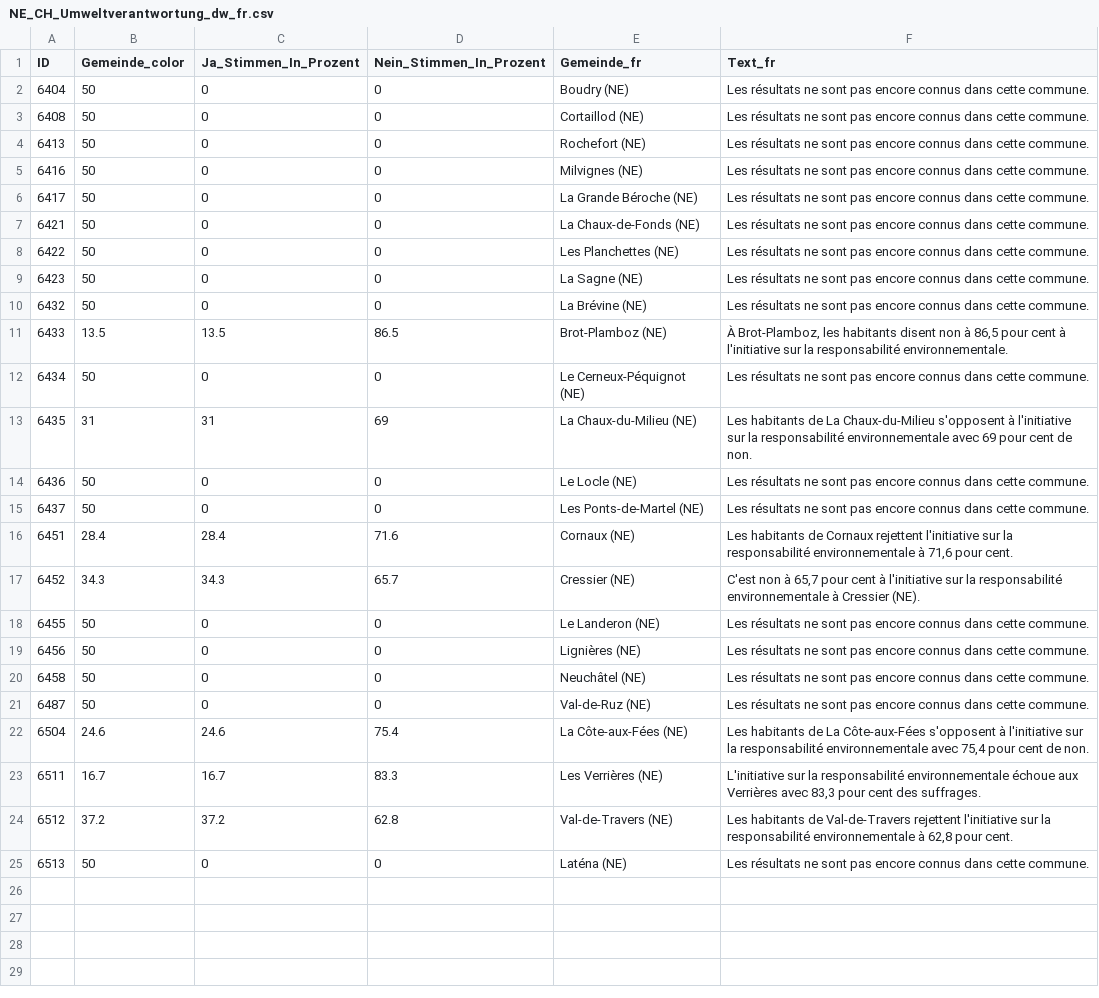
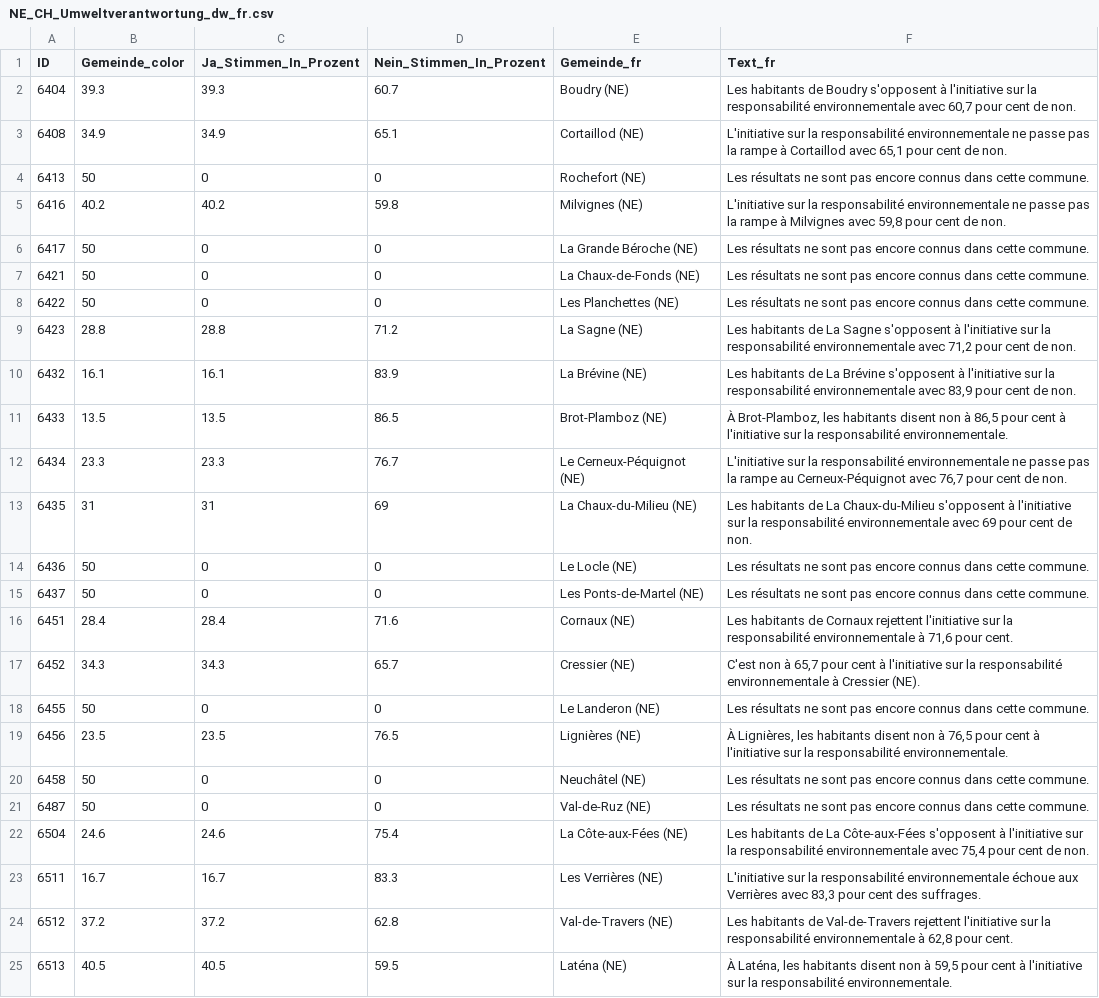
Before and after one commit to awp-finanznachrichten/lena_februar2025, a CSV file: Output_Cantons/NE_CH_Umweltverantwortung_dw_fr.csv, drawn as a sheet.

```diff
--- a/Output_Cantons/NE_CH_Umweltverantwortung_dw_fr.csv
+++ b/Output_Cantons/NE_CH_Umweltverantwortung_dw_fr.csv
@@ -1,6 +1,6 @@
 "ID","Gemeinde_color","Ja_Stimmen_In_Prozent","Nein_Stimmen_In_Prozent","Gemeinde_fr","Text_fr"
-6404,50,0,0,"Boudry (NE)","Les résultats ne sont pas encore connus dans cette commune."
-6408,50,0,0,"Cortaillod (NE)","Les résultats ne sont pas encore connus dans cette commune."
+6404,39.3,39.3,60.7,"Boudry (NE)","Les habitants de Boudry s'opposent à l'initiative sur la responsabilité environnementale avec 60,7 pour cent de non."
+6408,34.9,34.9,65.1,"Cortaillod (NE)","L'initiative sur la responsabilité environnementale ne passe pas la rampe à Cortaillod avec 65,1 pour cent de non."
 6413,50,0,0,"Rochefort (NE)","Les résultats ne sont pas encore connus dans cette commune."
-6416,50,0,0,"Milvignes (NE)","Les résultats ne sont pas encore connus dans cette commune."
+6416,40.2,40.2,59.8,"Milvignes (NE)","L'initiative sur la responsabilité environnementale ne passe pas la rampe à Milvignes avec 59,8 pour cent de non."
 6417,50,0,0,"La Grande Béroche (NE)","Les résultats ne sont pas encore connus dans cette commune."
@@ -8,6 +8,6 @@
 6422,50,0,0,"Les Planchettes (NE)","Les résultats ne sont pas encore connus dans cette commune."
-6423,50,0,0,"La Sagne (NE)","Les résultats ne sont pas encore connus dans cette commune."
-6432,50,0,0,"La Brévine (NE)","Les résultats ne sont pas encore connus dans cette commune."
+6423,28.8,28.8,71.2,"La Sagne (NE)","Les habitants de La Sagne s'opposent à l'initiative sur la responsabilité environnementale avec 71,2 pour cent de non."
+6432,16.1,16.1,83.9,"La Brévine (NE)","Les habitants de La Brévine s'opposent à l'initiative sur la responsabilité environnementale avec 83,9 pour cent de non."
 6433,13.5,13.5,86.5,"Brot-Plamboz (NE)","À Brot-Plamboz, les habitants disent non à 86,5 pour cent à l'initiative sur la responsabilité environnementale."
-6434,50,0,0,"Le Cerneux-Péquignot (NE)","Les résultats ne sont pas encore connus dans cette commune."
+6434,23.3,23.3,76.7,"Le Cerneux-Péquignot (NE)","L'initiative sur la responsabilité environnementale ne passe pas la rampe au Cerneux-Péquignot avec 76,7 pour cent de non."
 6435,31,31,69,"La Chaux-du-Milieu (NE)","Les habitants de La Chaux-du-Milieu s'opposent à l'initiative sur la responsabilité environnementale avec 69 pour cent de non."
@@ -18,3 +18,3 @@
 6455,50,0,0,"Le Landeron (NE)","Les résultats ne sont pas encore connus dans cette commune."
-6456,50,0,0,"Lignières (NE)","Les résultats ne sont pas encore connus dans cette commune."
+6456,23.5,23.5,76.5,"Lignières (NE)","À Lignières, les habitants disent non à 76,5 pour cent à l'initiative sur la responsabilité environnementale."
 6458,50,0,0,"Neuchâtel (NE)","Les résultats ne sont pas encore connus dans cette commune."
@@ -24,2 +24,2 @@
 6512,37.2,37.2,62.8,"Val-de-Travers (NE)","Les habitants de Val-de-Travers rejettent l'initiative sur la responsabilité environnementale à 62,8 pour cent."
-6513,50,0,0,"Laténa (NE)","Les résultats ne sont pas encore connus dans cette commune."
+6513,40.5,40.5,59.5,"Laténa (NE)","À Laténa, les habitants disent non à 59,5 pour cent à l'initiative sur la responsabilité environnementale."
```
Also changed, not shown: Output_Cantons/TI_CH_Umweltverantwortung_dw_it.csv, Output_Switzerland/CH_Umweltverantwortung_all_data.csv, 8 other files.
